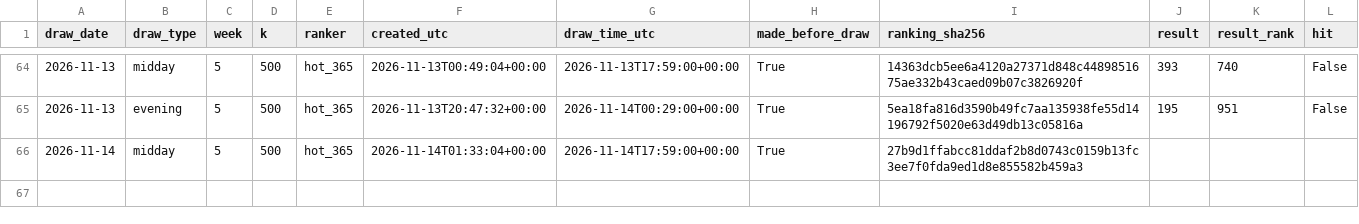
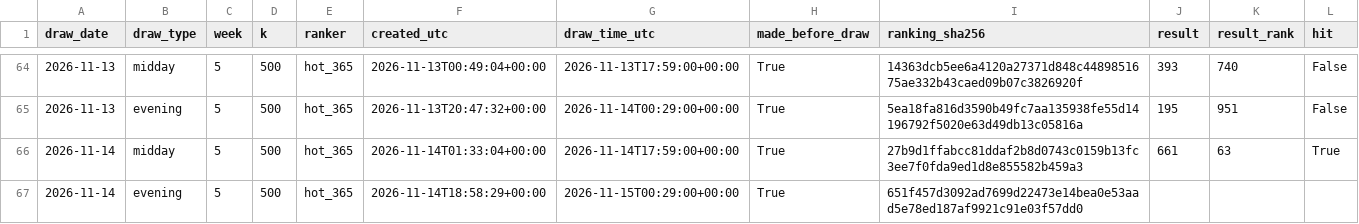
Before and after one commit to SRIIAKHILLESSH/streamlit_app, a CSV file: artifacts/automl3/live/predictions.csv, drawn as a sheet; only a part is shown, gaps mark what is left out; addresses are those after the commit; rows hold the shown columns only; the diff names each change by its address in the sheet, - before the commit and + after, or states it on an @@ line.

```diff
--- a/artifacts/automl3/live/predictions.csv
+++ b/artifacts/automl3/live/predictions.csv
+row 66: 2026-11-14 | midday | 5 | 500 | hot_365 | 2026-11-14T01:33:04+00:00 | 2026-11-14T17:59:00+00:00 | True | 27b9d1ffabcc81ddaf2b8d0743c0159b13fc3ee7f0fda9ed1d8e855582b459a3 | 661 | 63 | True
-B67 (draw_type): midday
+B67 (draw_type): evening
-F67 (created_utc): 2026-11-14T01:33:04+00:00
+F67 (created_utc): 2026-11-14T18:58:29+00:00
-G67 (draw_time_utc): 2026-11-14T17:59:00+00:00
+G67 (draw_time_utc): 2026-11-15T00:29:00+00:00
-I67 (ranking_sha256): 27b9d1ffabcc81ddaf2b8d0743c0159b13fc3ee7f0fda9ed1d8e855582b459a3
+I67 (ranking_sha256): 651f457d3092ad7699d22473e14bea0e53aad5e78ed187af9921c91e03f57dd0
```
Also changed, not shown: artifacts/automl1/live/predictions.csv, artifacts/automl2/live/predictions.csv, 8 other files.
